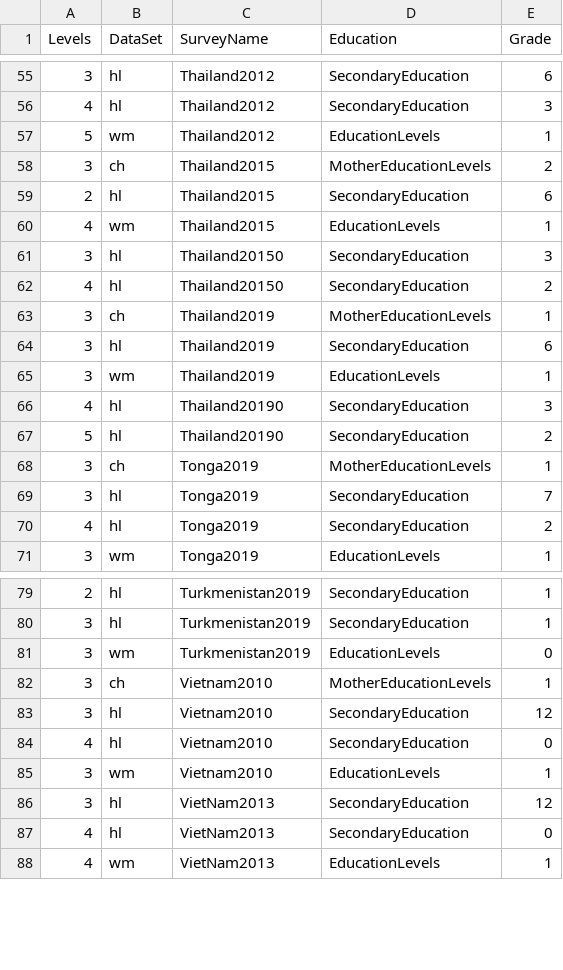
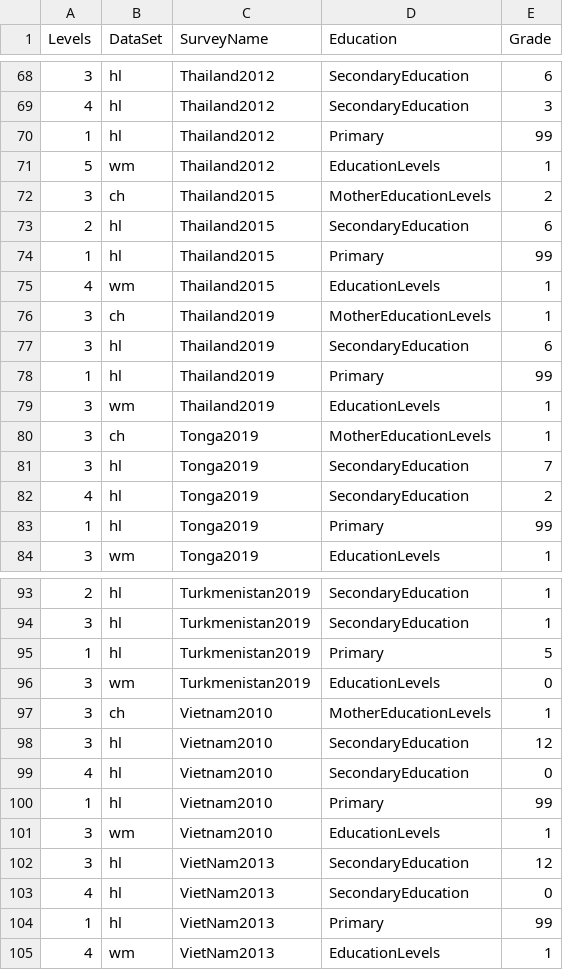
Before and after one commit to unescap/LNOB_Rcode, a CSV file: MICScsv/EducationMICS.csv, drawn as a sheet; only a part is shown, gaps mark what is left out; removed rows and columns are numbered as before the commit, all else as after; the diff covers the shown part only; the diff names each change by its address in the sheet, - before the commit and + after, or states it on an @@ line.

Commit message:
education as independent variable for mics

```diff
--- a/MICScsv/EducationMICS.csv
+++ b/MICScsv/EducationMICS.csv
+row 70: 1 | hl | Thailand2012 | Primary | 99
+row 74: 1 | hl | Thailand2015 | Primary | 99
-row 61: 3 | hl | Thailand20150 | SecondaryEducation | 3
-row 62: 4 | hl | Thailand20150 | SecondaryEducation | 2
+row 78: 1 | hl | Thailand2019 | Primary | 99
-row 66: 4 | hl | Thailand20190 | SecondaryEducation | 3
-row 67: 5 | hl | Thailand20190 | SecondaryEducation | 2
+row 83: 1 | hl | Tonga2019 | Primary | 99
+row 95: 1 | hl | Turkmenistan2019 | Primary | 5
+row 100: 1 | hl | Vietnam2010 | Primary | 99
+row 104: 1 | hl | VietNam2013 | Primary | 99
```
Also changed, not shown: 14 added rows elsewhere in this file, 10 other files.
